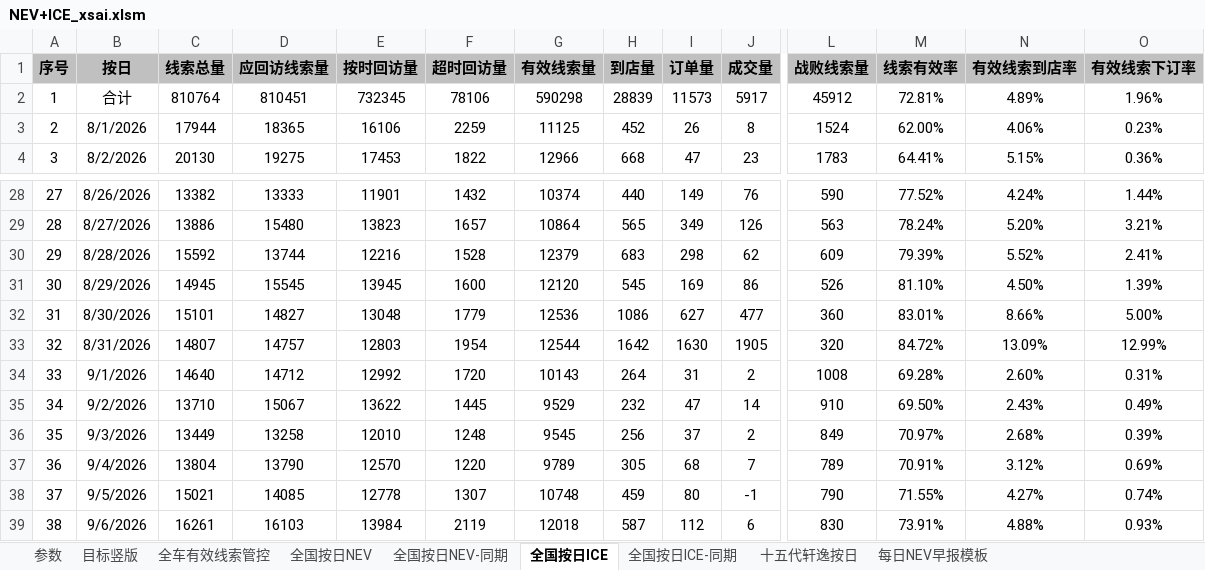
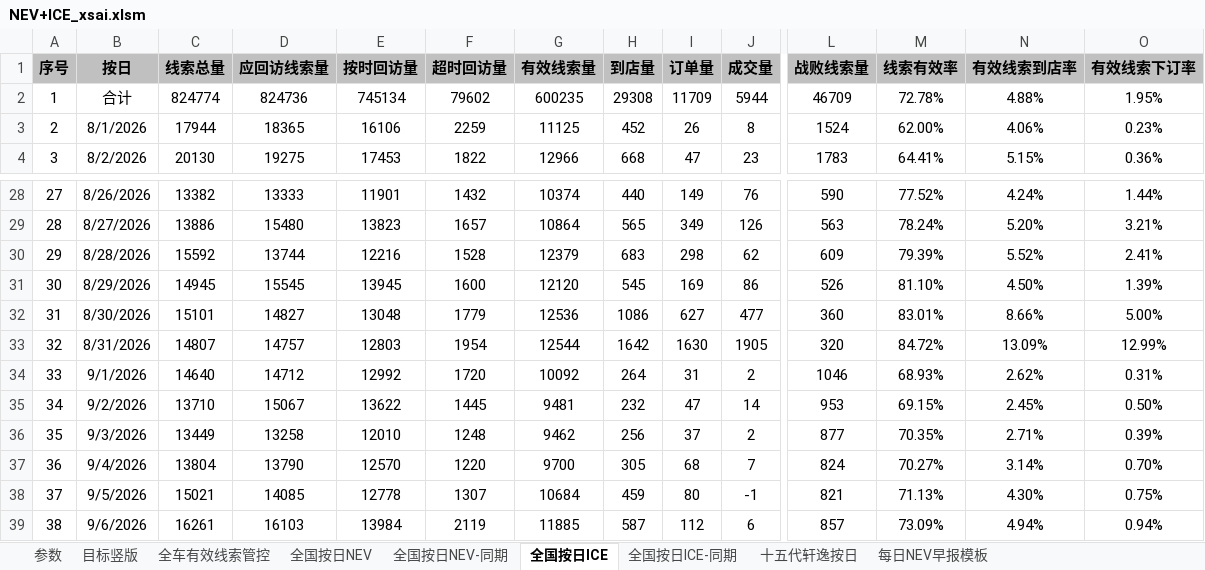
Before and after one commit to Django604/AI_Digest, an Excel workbook: data/source/NEV+ICE_xsai.xlsm, sheet 全国按日ICE, drawn as a sheet; only a part is shown, gaps mark what is left out; values as stored, in another font and other column widths than the file's, no borders; the diff covers the shown part only; the diff names each change by its address in the sheet, - before the commit and + after, or states it on an @@ line.

```diff
--- a/data/source/NEV+ICE_xsai.xlsm (sheet 全国按日ICE)
+++ b/data/source/NEV+ICE_xsai.xlsm (sheet 全国按日ICE)
-C2 (线索总量): 810764
+C2 (线索总量): 824774
-D2 (应回访线索量): 810451
+D2 (应回访线索量): 824736
-E2 (按时回访量): 732345
+E2 (按时回访量): 745134
-F2 (超时回访量): 78106
+F2 (超时回访量): 79602
-G2 (有效线索量): 590298
+G2 (有效线索量): 600235
-H2 (到店量): 28839
+H2 (到店量): 29308
-I2 (订单量): 11573
+I2 (订单量): 11709
-J2 (成交量): 5917
+J2 (成交量): 5944
-L2 (战败线索量): 45912
+L2 (战败线索量): 46709
-M2 (线索有效率): 72.81%
+M2 (线索有效率): 72.78%
-N2 (有效线索到店率): 4.89%
+N2 (有效线索到店率): 4.88%
-O2 (有效线索下订率): 1.96%
+O2 (有效线索下订率): 1.95%
-G34 (有效线索量): 10143
+G34 (有效线索量): 10092
-L34 (战败线索量): 1008
+L34 (战败线索量): 1046
-M34 (线索有效率): 69.28%
+M34 (线索有效率): 68.93%
-N34 (有效线索到店率): 2.60%
+N34 (有效线索到店率): 2.62%
-G35 (有效线索量): 9529
+G35 (有效线索量): 9481
-L35 (战败线索量): 910
+L35 (战败线索量): 953
-M35 (线索有效率): 69.50%
+M35 (线索有效率): 69.15%
-N35 (有效线索到店率): 2.43%
+N35 (有效线索到店率): 2.45%
-O35 (有效线索下订率): 0.49%
+O35 (有效线索下订率): 0.50%
-G36 (有效线索量): 9545
+G36 (有效线索量): 9462
-L36 (战败线索量): 849
+L36 (战败线索量): 877
-M36 (线索有效率): 70.97%
+M36 (线索有效率): 70.35%
-N36 (有效线索到店率): 2.68%
+N36 (有效线索到店率): 2.71%
-G37 (有效线索量): 9789
+G37 (有效线索量): 9700
-L37 (战败线索量): 789
+L37 (战败线索量): 824
-M37 (线索有效率): 70.91%
+M37 (线索有效率): 70.27%
-N37 (有效线索到店率): 3.12%
+N37 (有效线索到店率): 3.14%
-O37 (有效线索下订率): 0.69%
+O37 (有效线索下订率): 0.70%
-G38 (有效线索量): 10748
+G38 (有效线索量): 10684
-L38 (战败线索量): 790
+L38 (战败线索量): 821
-M38 (线索有效率): 71.55%
+M38 (线索有效率): 71.13%
-N38 (有效线索到店率): 4.27%
+N38 (有效线索到店率): 4.30%
-O38 (有效线索下订率): 0.74%
+O38 (有效线索下订率): 0.75%
-G39 (有效线索量): 12018
+G39 (有效线索量): 11885
-L39 (战败线索量): 830
+L39 (战败线索量): 857
-M39 (线索有效率): 73.91%
+M39 (线索有效率): 73.09%
-N39 (有效线索到店率): 4.88%
+N39 (有效线索到店率): 4.94%
-O39 (有效线索下订率): 0.93%
+O39 (有效线索下订率): 0.94%
```
Also changed, not shown: 1 added row and 87 edited cells elsewhere in this sheet, sheet 全国按日NEV, sheet 全国按日NEV-同期, data/source/NEV+ICE_ldai.xlsm, 5 other files.
